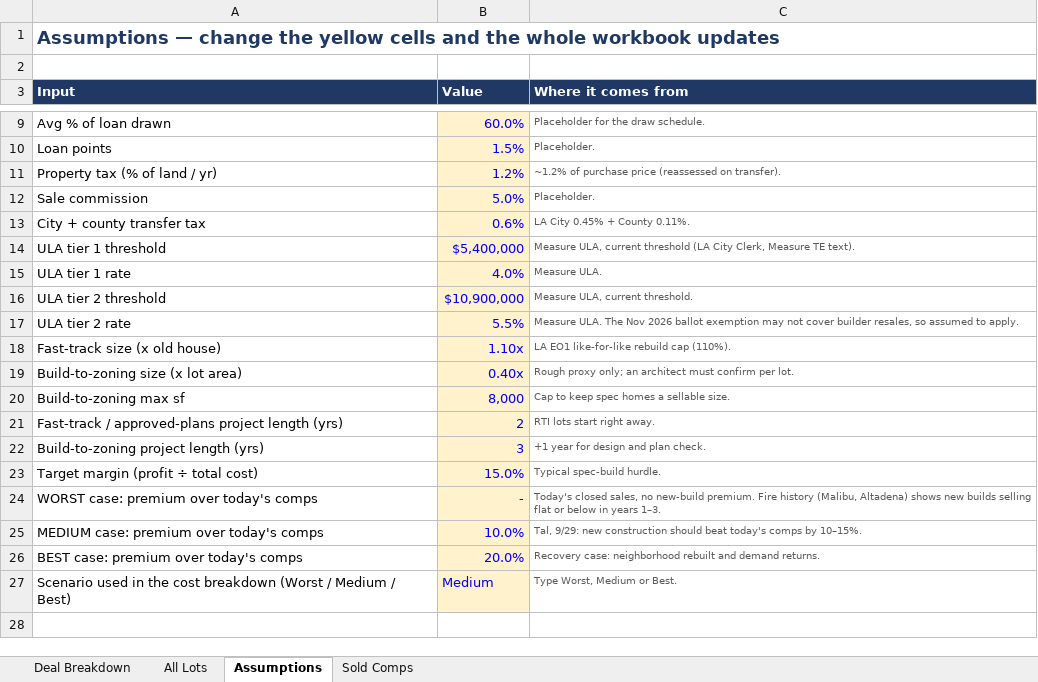
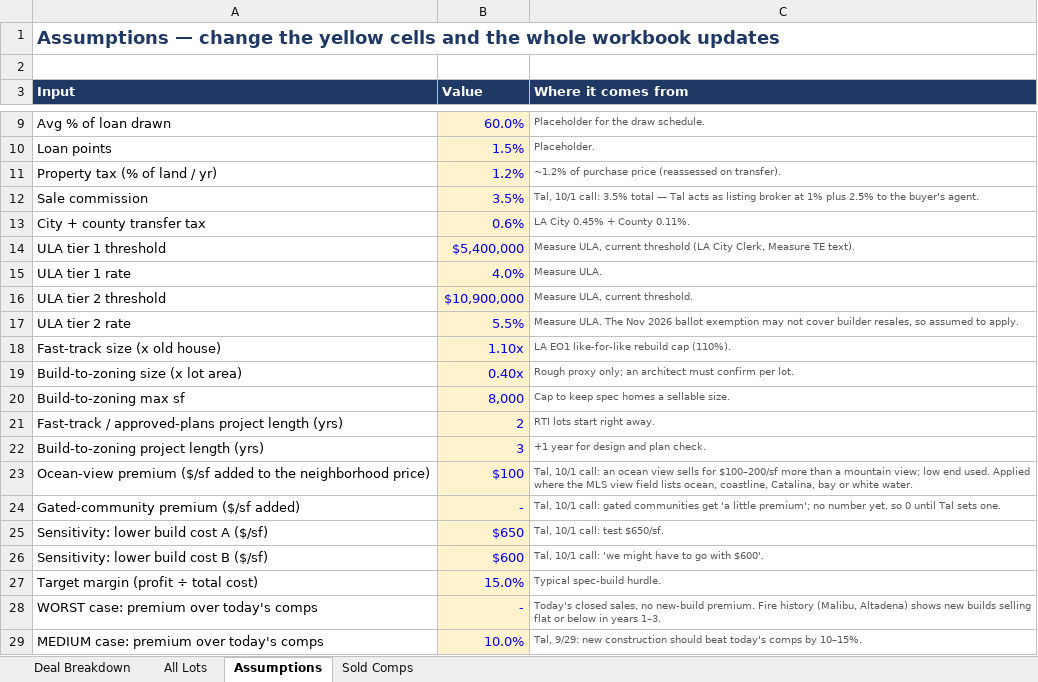
Before and after one commit to yehudaatzmon-98/malibu-rebuild-screen, an Excel workbook: palisades_lots/Palisades_Lot_Screen.xlsx, sheet Assumptions, drawn as a sheet; only a part is shown, gaps mark what is left out; the shorter side is filled out with more unchanged rows; values as stored, in another font and other column widths than the file's, no borders; the diff names each change by its address in the sheet, - before the commit and + after, or states it on an @@ line.

```diff
--- a/palisades_lots/Palisades_Lot_Screen.xlsx (sheet Assumptions)
+++ b/palisades_lots/Palisades_Lot_Screen.xlsx (sheet Assumptions)
-B12 (Value): 5.0%
+B12 (Value): 3.5%
-C12 (Where it comes from): Placeholder.
+C12 (Where it comes from): Tal, 10/1 call: 3.5% total — Tal acts as listing broker at 1% plus 2.5% to the buyer's agent.
+row 23: Ocean-view premium ($/sf added to the neighborhood price) | $100 | Tal, 10/1 call: an ocean view sells for $100–200/sf more than a mountain view; low end used. Applied where the MLS view field lists ocean, coastline, Catalina, bay or white water.
+row 24: Gated-community premium ($/sf added) | - | Tal, 10/1 call: gated communities get 'a little premium'; no number yet, so 0 until Tal sets one.
+row 25: Sensitivity: lower build cost A ($/sf) | $650 | Tal, 10/1 call: test $650/sf.
+row 26: Sensitivity: lower build cost B ($/sf) | $600 | Tal, 10/1 call: 'we might have to go with $600'.
```
Also changed, not shown: sheet All Lots, sheet Deal Breakdown, formulas that keep their value, 9 other files.
